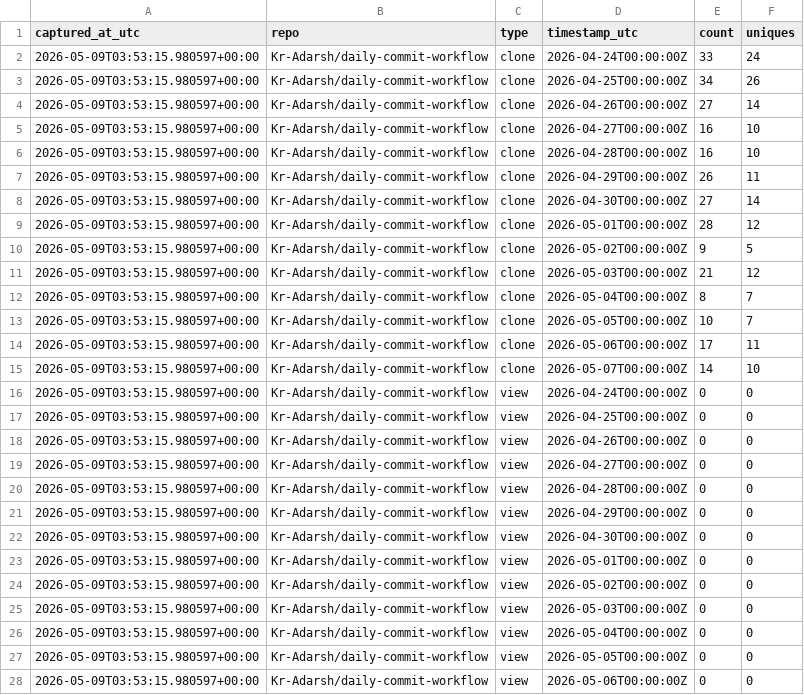
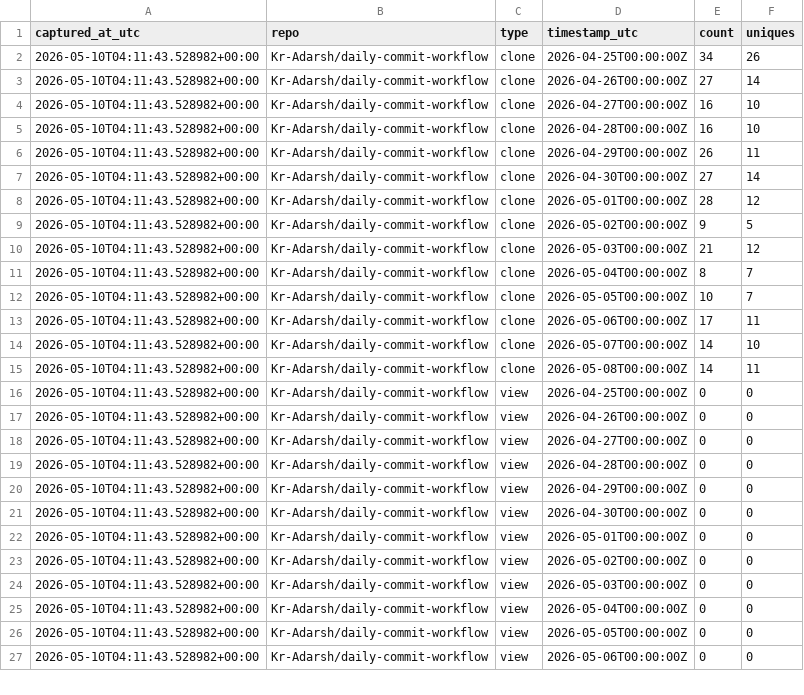
Before and after one commit to Kr-Adarsh/git-traffic-log, a CSV file: traffic/traffic_log.csv, drawn as a sheet; only a part is shown; the diff covers the shown part only.

```diff
--- a/traffic/traffic_log.csv
+++ b/traffic/traffic_log.csv
@@ -1,28 +1,27 @@
 captured_at_utc,repo,type,timestamp_utc,count,uniques
-2026-05-09T03:53:15.980597+00:00,Kr-Adarsh/daily-commit-workflow,clone,2026-04-24T00:00:00Z,33,24
-2026-05-09T03:53:15.980597+00:00,Kr-Adarsh/daily-commit-workflow,clone,2026-04-25T00:00:00Z,34,26
-2026-05-09T03:53:15.980597+00:00,Kr-Adarsh/daily-commit-workflow,clone,2026-04-26T00:00:00Z,27,14
-2026-05-09T03:53:15.980597+00:00,Kr-Adarsh/daily-commit-workflow,clone,2026-04-27T00:00:00Z,16,10
-2026-05-09T03:53:15.980597+00:00,Kr-Adarsh/daily-commit-workflow,clone,2026-04-28T00:00:00Z,16,10
-2026-05-09T03:53:15.980597+00:00,Kr-Adarsh/daily-commit-workflow,clone,2026-04-29T00:00:00Z,26,11
-2026-05-09T03:53:15.980597+00:00,Kr-Adarsh/daily-commit-workflow,clone,2026-04-30T00:00:00Z,27,14
-2026-05-09T03:53:15.980597+00:00,Kr-Adarsh/daily-commit-workflow,clone,2026-05-01T00:00:00Z,28,12
-2026-05-09T03:53:15.980597+00:00,Kr-Adarsh/daily-commit-workflow,clone,2026-05-02T00:00:00Z,9,5
-2026-05-09T03:53:15.980597+00:00,Kr-Adarsh/daily-commit-workflow,clone,2026-05-03T00:00:00Z,21,12
-2026-05-09T03:53:15.980597+00:00,Kr-Adarsh/daily-commit-workflow,clone,2026-05-04T00:00:00Z,8,7
-2026-05-09T03:53:15.980597+00:00,Kr-Adarsh/daily-commit-workflow,clone,2026-05-05T00:00:00Z,10,7
-2026-05-09T03:53:15.980597+00:00,Kr-Adarsh/daily-commit-workflow,clone,2026-05-06T00:00:00Z,17,11
-2026-05-09T03:53:15.980597+00:00,Kr-Adarsh/daily-commit-workflow,clone,2026-05-07T00:00:00Z,14,10
-2026-05-09T03:53:15.980597+00:00,Kr-Adarsh/daily-commit-workflow,view,2026-04-24T00:00:00Z,0,0
-2026-05-09T03:53:15.980597+00:00,Kr-Adarsh/daily-commit-workflow,view,2026-04-25T00:00:00Z,0,0
-2026-05-09T03:53:15.980597+00:00,Kr-Adarsh/daily-commit-workflow,view,2026-04-26T00:00:00Z,0,0
-2026-05-09T03:53:15.980597+00:00,Kr-Adarsh/daily-commit-workflow,view,2026-04-27T00:00:00Z,0,0
-2026-05-09T03:53:15.980597+00:00,Kr-Adarsh/daily-commit-workflow,view,2026-04-28T00:00:00Z,0,0
-2026-05-09T03:53:15.980597+00:00,Kr-Adarsh/daily-commit-workflow,view,2026-04-29T00:00:00Z,0,0
-2026-05-09T03:53:15.980597+00:00,Kr-Adarsh/daily-commit-workflow,view,2026-04-30T00:00:00Z,0,0
-2026-05-09T03:53:15.980597+00:00,Kr-Adarsh/daily-commit-workflow,view,2026-05-01T00:00:00Z,0,0
-2026-05-09T03:53:15.980597+00:00,Kr-Adarsh/daily-commit-workflow,view,2026-05-02T00:00:00Z,0,0
-2026-05-09T03:53:15.980597+00:00,Kr-Adarsh/daily-commit-workflow,view,2026-05-03T00:00:00Z,0,0
-2026-05-09T03:53:15.980597+00:00,Kr-Adarsh/daily-commit-workflow,view,2026-05-04T00:00:00Z,0,0
-2026-05-09T03:53:15.980597+00:00,Kr-Adarsh/daily-commit-workflow,view,2026-05-05T00:00:00Z,0,0
-2026-05-09T03:53:15.980597+00:00,Kr-Adarsh/daily-commit-workflow,view,2026-05-06T00:00:00Z,0,0
+2026-05-10T04:11:43.528982+00:00,Kr-Adarsh/daily-commit-workflow,clone,2026-04-25T00:00:00Z,34,26
+2026-05-10T04:11:43.528982+00:00,Kr-Adarsh/daily-commit-workflow,clone,2026-04-26T00:00:00Z,27,14
+2026-05-10T04:11:43.528982+00:00,Kr-Adarsh/daily-commit-workflow,clone,2026-04-27T00:00:00Z,16,10
+2026-05-10T04:11:43.528982+00:00,Kr-Adarsh/daily-commit-workflow,clone,2026-04-28T00:00:00Z,16,10
+2026-05-10T04:11:43.528982+00:00,Kr-Adarsh/daily-commit-workflow,clone,2026-04-29T00:00:00Z,26,11
+2026-05-10T04:11:43.528982+00:00,Kr-Adarsh/daily-commit-workflow,clone,2026-04-30T00:00:00Z,27,14
+2026-05-10T04:11:43.528982+00:00,Kr-Adarsh/daily-commit-workflow,clone,2026-05-01T00:00:00Z,28,12
+2026-05-10T04:11:43.528982+00:00,Kr-Adarsh/daily-commit-workflow,clone,2026-05-02T00:00:00Z,9,5
+2026-05-10T04:11:43.528982+00:00,Kr-Adarsh/daily-commit-workflow,clone,2026-05-03T00:00:00Z,21,12
+2026-05-10T04:11:43.528982+00:00,Kr-Adarsh/daily-commit-workflow,clone,2026-05-04T00:00:00Z,8,7
+2026-05-10T04:11:43.528982+00:00,Kr-Adarsh/daily-commit-workflow,clone,2026-05-05T00:00:00Z,10,7
+2026-05-10T04:11:43.528982+00:00,Kr-Adarsh/daily-commit-workflow,clone,2026-05-06T00:00:00Z,17,11
+2026-05-10T04:11:43.528982+00:00,Kr-Adarsh/daily-commit-workflow,clone,2026-05-07T00:00:00Z,14,10
+2026-05-10T04:11:43.528982+00:00,Kr-Adarsh/daily-commit-workflow,clone,2026-05-08T00:00:00Z,14,11
+2026-05-10T04:11:43.528982+00:00,Kr-Adarsh/daily-commit-workflow,view,2026-04-25T00:00:00Z,0,0
+2026-05-10T04:11:43.528982+00:00,Kr-Adarsh/daily-commit-workflow,view,2026-04-26T00:00:00Z,0,0
+2026-05-10T04:11:43.528982+00:00,Kr-Adarsh/daily-commit-workflow,view,2026-04-27T00:00:00Z,0,0
+2026-05-10T04:11:43.528982+00:00,Kr-Adarsh/daily-commit-workflow,view,2026-04-28T00:00:00Z,0,0
+2026-05-10T04:11:43.528982+00:00,Kr-Adarsh/daily-commit-workflow,view,2026-04-29T00:00:00Z,0,0
+2026-05-10T04:11:43.528982+00:00,Kr-Adarsh/daily-commit-workflow,view,2026-04-30T00:00:00Z,0,0
+2026-05-10T04:11:43.528982+00:00,Kr-Adarsh/daily-commit-workflow,view,2026-05-01T00:00:00Z,0,0
+2026-05-10T04:11:43.528982+00:00,Kr-Adarsh/daily-commit-workflow,view,2026-05-02T00:00:00Z,0,0
+2026-05-10T04:11:43.528982+00:00,Kr-Adarsh/daily-commit-workflow,view,2026-05-03T00:00:00Z,0,0
+2026-05-10T04:11:43.528982+00:00,Kr-Adarsh/daily-commit-workflow,view,2026-05-04T00:00:00Z,0,0
+2026-05-10T04:11:43.528982+00:00,Kr-Adarsh/daily-commit-workflow,view,2026-05-05T00:00:00Z,0,0
+2026-05-10T04:11:43.528982+00:00,Kr-Adarsh/daily-commit-workflow,view,2026-05-06T00:00:00Z,0,0
```
Also changed, not shown: 3 added rows, 2 removed rows and 27 edited cells elsewhere in this file.
